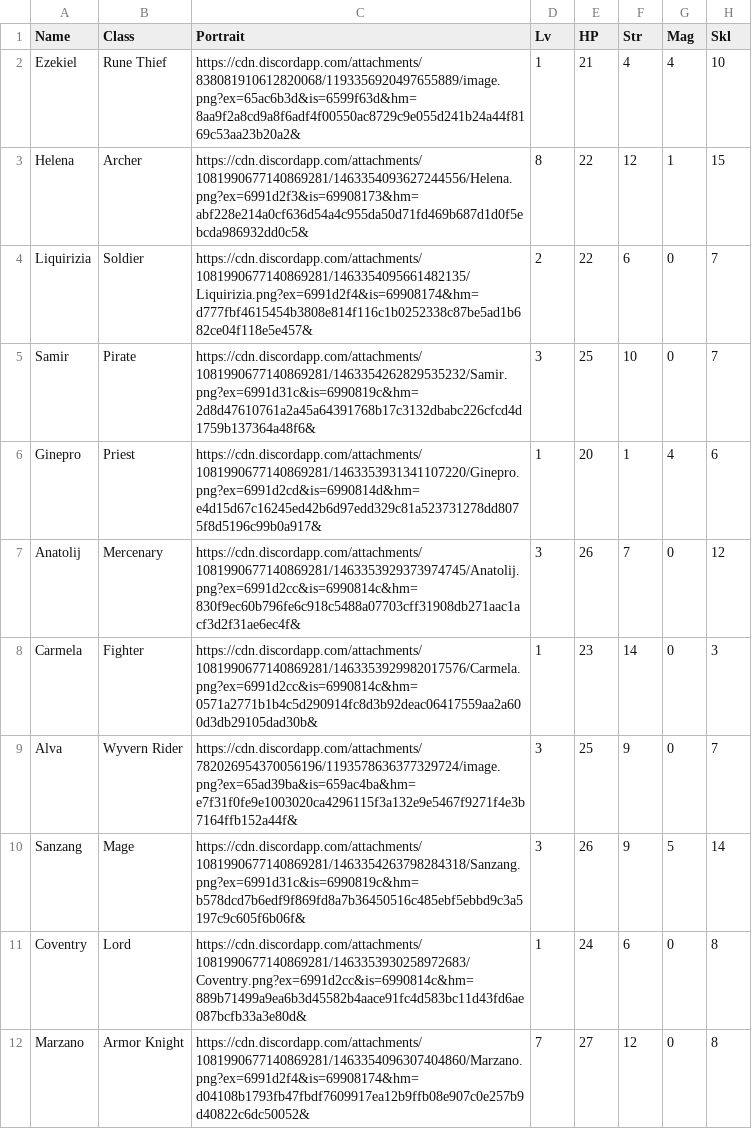
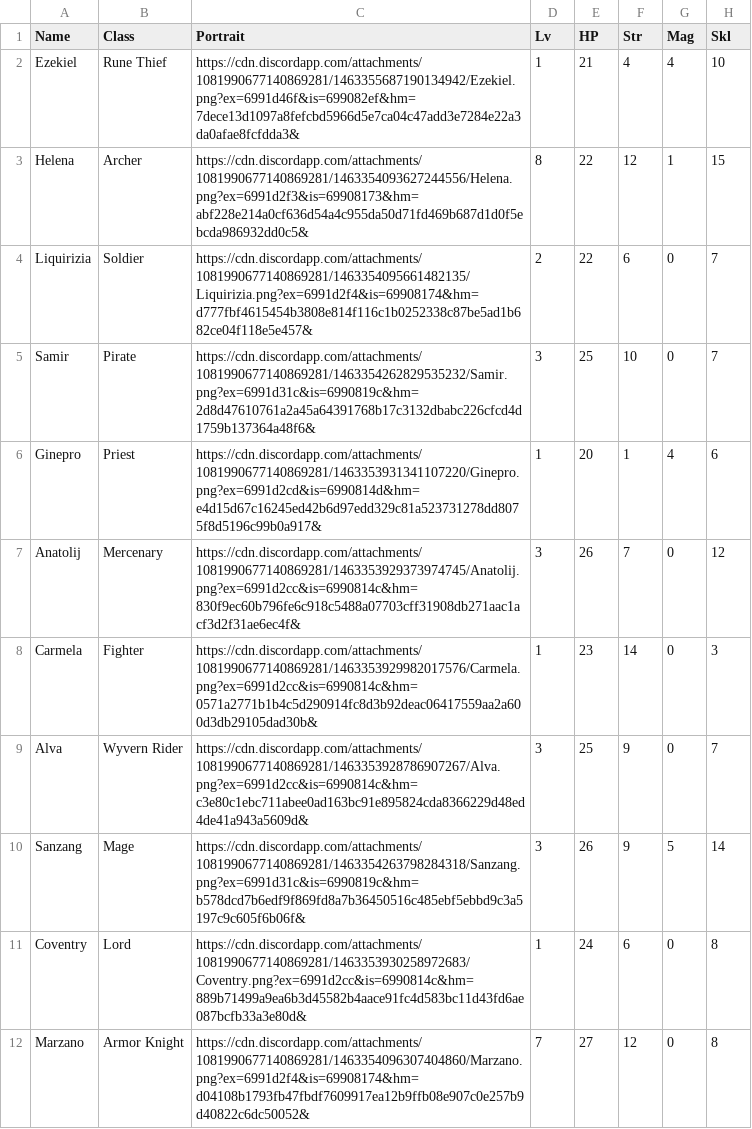
Before and after one commit to knabepicer/CromarBot, a CSV file: avt/avt unit.csv, drawn as a sheet; only a part is shown; the diff names each change by its address in the sheet, - before the commit and + after, or states it on an @@ line.

```diff
--- a/avt/avt unit.csv
+++ b/avt/avt unit.csv
-C2 (Portrait): https://cdn.discordapp.com/attachments/838081910612820068/1193356920497655889/image.png?ex=65ac6b3d&is=6599f63d&hm=8aa9f2a8cd9a8f6adf4f00550ac8729c9e055d241b24a44f8169c53aa23b20a2&
+C2 (Portrait): https://cdn.discordapp.com/attachments/1081990677140869281/1463355687190134942/Ezekiel.png?ex=6991d46f&is=699082ef&hm=7dece13d1097a8fefcbd5966d5e7ca04c47add3e7284e22a3da0afae8fcfdda3&
-C9 (Portrait): https://cdn.discordapp.com/attachments/782026954370056196/1193578636377329724/image.png?ex=65ad39ba&is=659ac4ba&hm=e7f31f0fe9e1003020ca4296115f3a132e9e5467f9271f4e3b7164ffb152a44f&
+C9 (Portrait): https://cdn.discordapp.com/attachments/1081990677140869281/1463353928786907267/Alva.png?ex=6991d2cc&is=6990814c&hm=c3e80c1ebc711abee0ad163bc91e895824cda8366229d48ed4de41a943a5609d&
```
Also changed, not shown: 5 other files.
